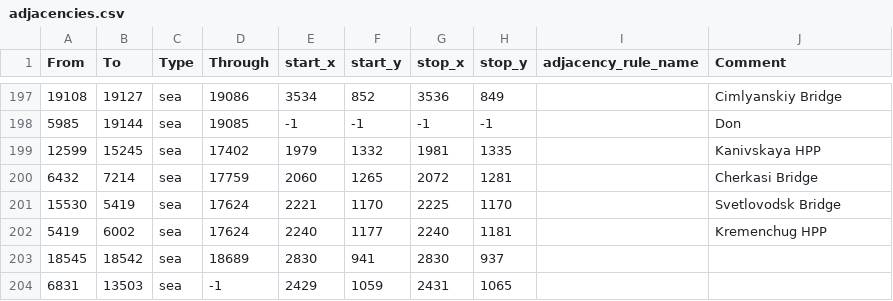
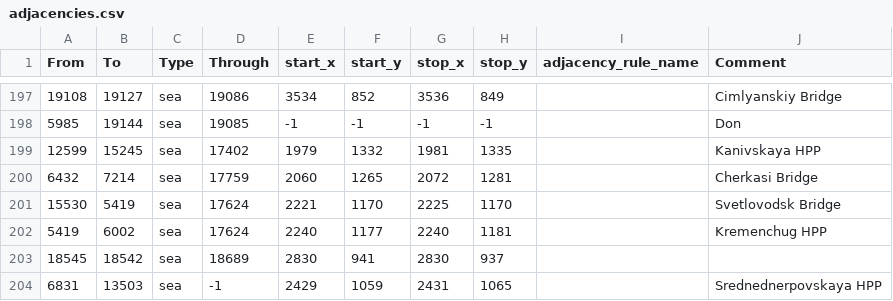
Before and after one commit to East-Showdown/East-Showdown, a CSV file: map/adjacencies.csv, drawn as a sheet; only a part is shown, gaps mark what is left out.

Commit message:
Микрофикс

```diff
--- a/map/adjacencies.csv
+++ b/map/adjacencies.csv
@@ -203,2 +203,2 @@ From;To;Type;Through;start_x;start_y;stop_x;stop_y;adjacency_rule_name;Comment
 18545;18542;sea;18689;2830;941;2830;937;;
-6831;13503;sea;-1;2429;1059;2431;1065;;
+6831;13503;sea;-1;2429;1059;2431;1065;;Srednednerpovskaya HPP
```
